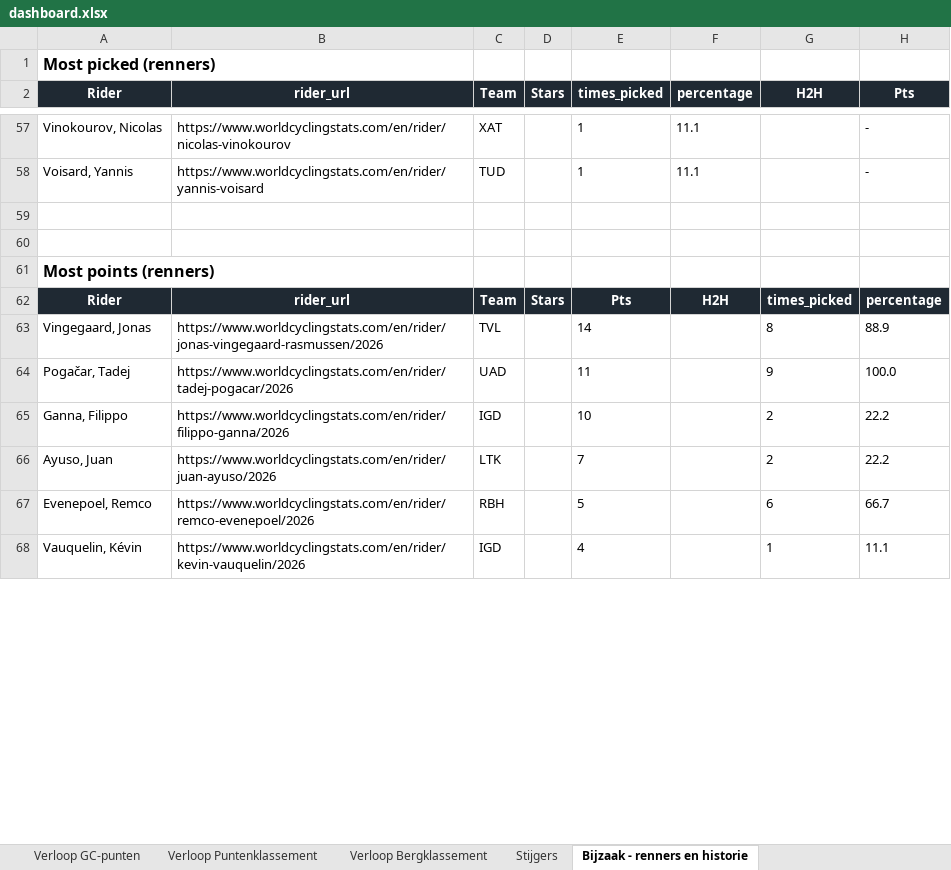
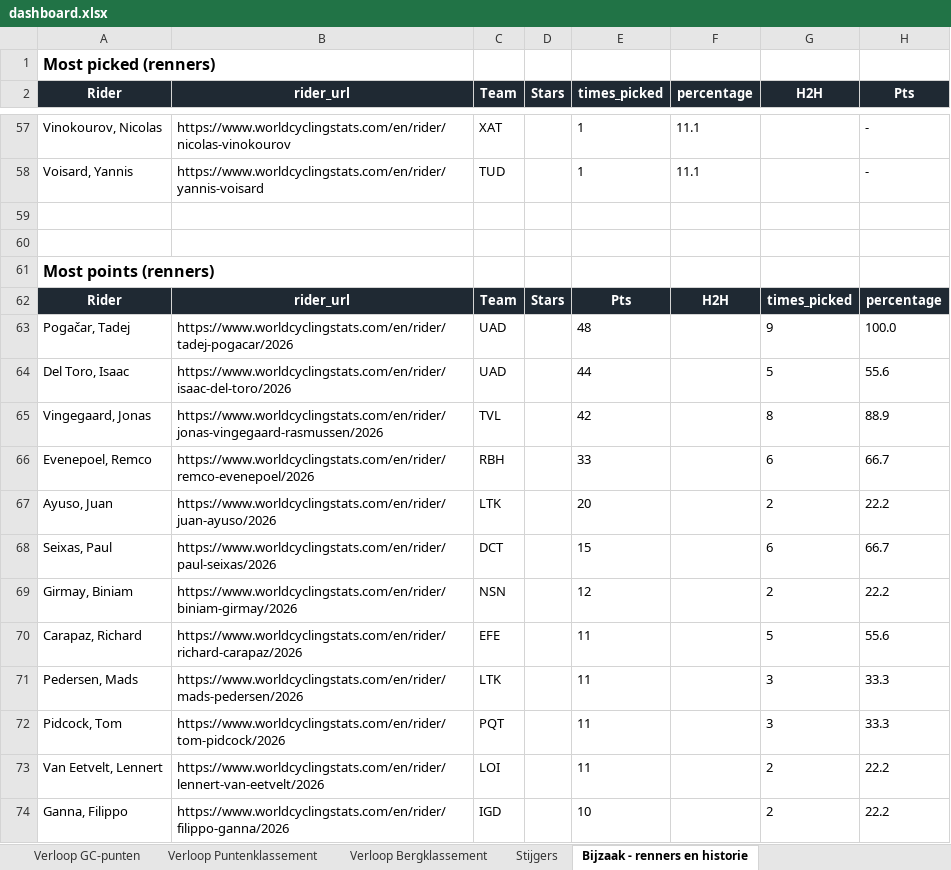
Before and after one commit to Timbrowne111/tdf-fantasy-league-2026, an Excel workbook: data/dashboard.xlsx, sheet Bijzaak - renners en historie, drawn as a sheet; only a part is shown, gaps mark what is left out; the shorter side is filled out with more unchanged rows; values as stored, in another font and other column widths than the file's, no borders; removed rows and columns are numbered as before the commit, all else as after; the diff covers the shown part only; the diff names each change by its address in the sheet, - before the commit and + after, or states it on an @@ line.

```diff
--- a/data/dashboard.xlsx (sheet Bijzaak - renners en historie)
+++ b/data/dashboard.xlsx (sheet Bijzaak - renners en historie)
-row 63: Vingegaard, Jonas | https://www.worldcyclingstats.com/en/rider/jonas-vingegaard-rasmussen/2026 | TVL |  | 14 |  | 8 | 88.9
-E63 (times_picked): 11
+E63 (times_picked): 48
+row 64: Del Toro, Isaac | https://www.worldcyclingstats.com/en/rider/isaac-del-toro/2026 | UAD |  | 44 |  | 5 | 55.6
+row 65: Vingegaard, Jonas | https://www.worldcyclingstats.com/en/rider/jonas-vingegaard-rasmussen/2026 | TVL |  | 42 |  | 8 | 88.9
+row 66: Evenepoel, Remco | https://www.worldcyclingstats.com/en/rider/remco-evenepoel/2026 | RBH |  | 33 |  | 6 | 66.7
+row 67: Ayuso, Juan | https://www.worldcyclingstats.com/en/rider/juan-ayuso/2026 | LTK |  | 20 |  | 2 | 22.2
+row 68: Seixas, Paul | https://www.worldcyclingstats.com/en/rider/paul-seixas/2026 | DCT |  | 15 |  | 6 | 66.7
+row 69: Girmay, Biniam | https://www.worldcyclingstats.com/en/rider/biniam-girmay/2026 | NSN |  | 12 |  | 2 | 22.2
+row 70: Carapaz, Richard | https://www.worldcyclingstats.com/en/rider/richard-carapaz/2026 | EFE |  | 11 |  | 5 | 55.6
+row 71: Pedersen, Mads | https://www.worldcyclingstats.com/en/rider/mads-pedersen/2026 | LTK |  | 11 |  | 3 | 33.3
+row 72: Pidcock, Tom | https://www.worldcyclingstats.com/en/rider/tom-pidcock/2026 | PQT |  | 11 |  | 3 | 33.3
+row 73: Van Eetvelt, Lennert | https://www.worldcyclingstats.com/en/rider/lennert-van-eetvelt/2026 | LOI |  | 11 |  | 2 | 22.2
-row 66: Ayuso, Juan | https://www.worldcyclingstats.com/en/rider/juan-ayuso/2026 | LTK |  | 7 |  | 2 | 22.2
-row 67: Evenepoel, Remco | https://www.worldcyclingstats.com/en/rider/remco-evenepoel/2026 | RBH |  | 5 |  | 6 | 66.7
```
Also changed, not shown: 8 added rows, 1 removed row and 22 edited cells elsewhere in this sheet, sheet Overzicht, sheet Stijgers, sheet Verloop Bergklassement, sheet Verloop Puntenklassement, sheet Verloop GC-punten, sheet STAR Verloop Algemeen (Pts), charts or pictures, 1 other file.
